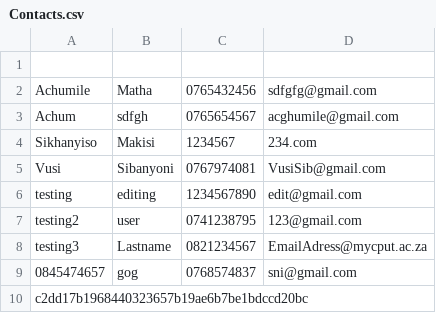
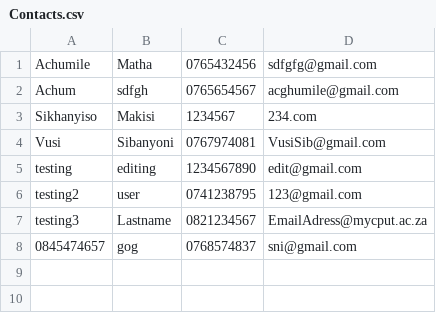
Before and after one commit to achumile657-dev/Contact-Management-System, a CSV file: Main/Contacts.csv, drawn as a sheet.

```diff
--- a/Main/Contacts.csv
+++ b/Main/Contacts.csv
@@ -1,2 +1 @@
-
 Achumile,Matha,0765432456,sdfgfg@gmail.com
@@ -9,2 +8 @@ testing3,Lastname,0821234567,EmailAdress@mycput.ac.za
 0845474657,gog,0768574837,sni@gmail.com
-c2dd17b1968440323657b19ae6b7be1bdccd20bc
```
Also changed, not shown: 1 other file.
